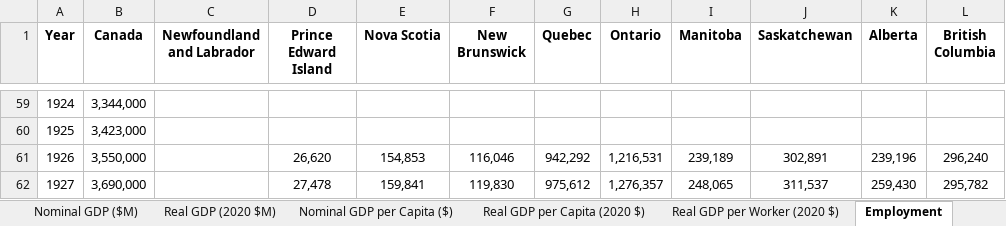
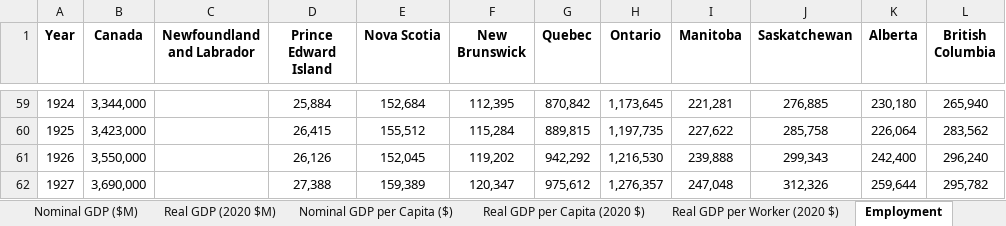
Before and after one commit to FONCanada/FONmacro, an Excel workbook: FON Macroeconomic Data.xlsx, sheet Employment, drawn as a sheet; only a part is shown, gaps mark what is left out; values as stored, in another font and other column widths than the file's, no borders; the diff covers the shown part only; the diff names each change by its address in the sheet, - before the commit and + after, or states it on an @@ line.

```diff
--- a/FON Macroeconomic Data.xlsx (sheet Employment)
+++ b/FON Macroeconomic Data.xlsx (sheet Employment)
-D59 (Prince Edward Island): (empty)
+D59 (Prince Edward Island): 25,884
-E59 (Nova Scotia): (empty)
+E59 (Nova Scotia): 152,684
-F59 (New Brunswick): (empty)
+F59 (New Brunswick): 112,395
-G59 (Quebec): (empty)
+G59 (Quebec): 870,842
-H59 (Ontario): (empty)
+H59 (Ontario): 1,173,645
-I59 (Manitoba): (empty)
+I59 (Manitoba): 221,281
-J59 (Saskatchewan): (empty)
+J59 (Saskatchewan): 276,885
-K59 (Alberta): (empty)
+K59 (Alberta): 230,180
-L59 (British Columbia): (empty)
+L59 (British Columbia): 265,940
-D60 (Prince Edward Island): (empty)
+D60 (Prince Edward Island): 26,415
-E60 (Nova Scotia): (empty)
+E60 (Nova Scotia): 155,512
-F60 (New Brunswick): (empty)
+F60 (New Brunswick): 115,284
-G60 (Quebec): (empty)
+G60 (Quebec): 889,815
-H60 (Ontario): (empty)
+H60 (Ontario): 1,197,735
-I60 (Manitoba): (empty)
+I60 (Manitoba): 227,622
-J60 (Saskatchewan): (empty)
+J60 (Saskatchewan): 285,758
-K60 (Alberta): (empty)
+K60 (Alberta): 226,064
-L60 (British Columbia): (empty)
+L60 (British Columbia): 283,562
-D61 (Prince Edward Island): 26,620
+D61 (Prince Edward Island): 26,126
-E61 (Nova Scotia): 154,853
+E61 (Nova Scotia): 152,045
-F61 (New Brunswick): 116,046
+F61 (New Brunswick): 119,202
-H61 (Ontario): 1,216,531
+H61 (Ontario): 1,216,530
-I61 (Manitoba): 239,189
+I61 (Manitoba): 239,888
-J61 (Saskatchewan): 302,891
+J61 (Saskatchewan): 299,343
-K61 (Alberta): 239,196
+K61 (Alberta): 242,400
-D62 (Prince Edward Island): 27,478
+D62 (Prince Edward Island): 27,388
-E62 (Nova Scotia): 159,841
+E62 (Nova Scotia): 159,389
-F62 (New Brunswick): 119,830
+F62 (New Brunswick): 120,347
-I62 (Manitoba): 248,065
+I62 (Manitoba): 247,048
-J62 (Saskatchewan): 311,537
+J62 (Saskatchewan): 312,326
-K62 (Alberta): 259,430
+K62 (Alberta): 259,644
```
Also changed, not shown: 341 edited cells elsewhere in this sheet, sheet Real GDP per Worker (2020 $), 3 other files.
